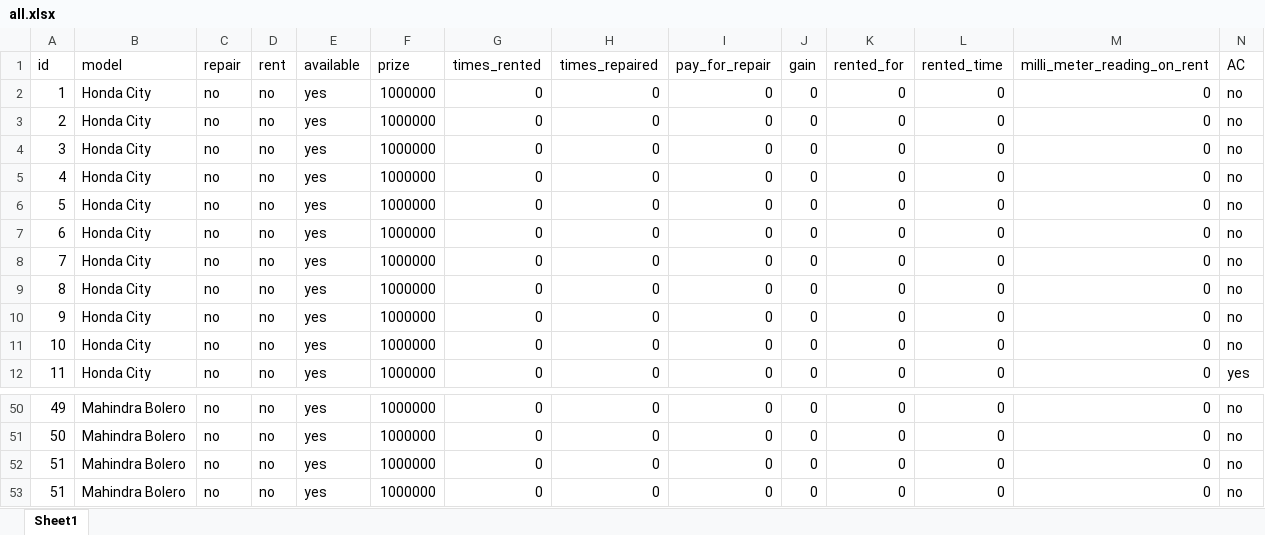
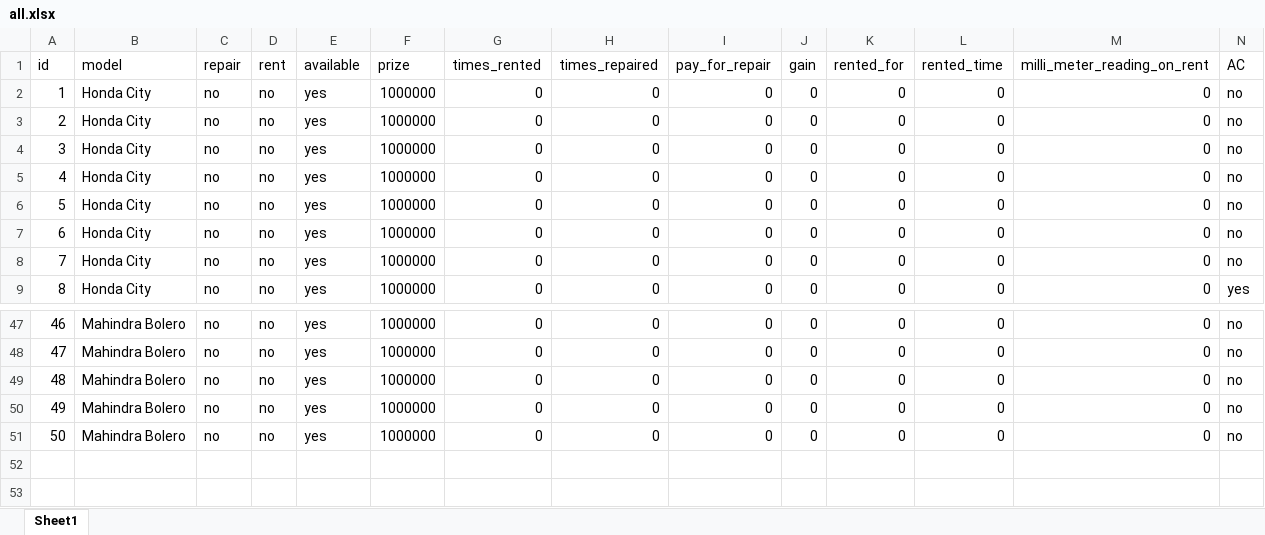
Before and after one commit to kamal7643/gp_project_rent_software, an Excel workbook: cache/all.xlsx, sheet Sheet1, drawn as a sheet; only a part is shown, gaps mark what is left out; values as stored, in another font and other column widths than the file's, no borders; removed rows and columns are numbered as before the commit, all else as after; rows hold the shown columns only; the diff names each change by its address in the sheet, - before the commit and + after, or states it on an @@ line.

```diff
--- a/cache/all.xlsx (sheet Sheet1)
+++ b/cache/all.xlsx (sheet Sheet1)
-row 2: 1 | Honda City | no | no | yes | 1000000 | 0 | 0 | 0 | 0 | 0 | 0 | 0 | no
-row 3: 2 | Honda City | no | no | yes | 1000000 | 0 | 0 | 0 | 0 | 0 | 0 | 0 | no
-row 4: 3 | Honda City | no | no | yes | 1000000 | 0 | 0 | 0 | 0 | 0 | 0 | 0 | no
@@ column A (id) renumbered between rows 2 and 50 @@
+row 51: 50 | Mahindra Bolero | no | no | yes | 1000000 | 0 | 0 | 0 | 0 | 0 | 0 | 0 | no
```
Also changed, not shown: 19 other files.
